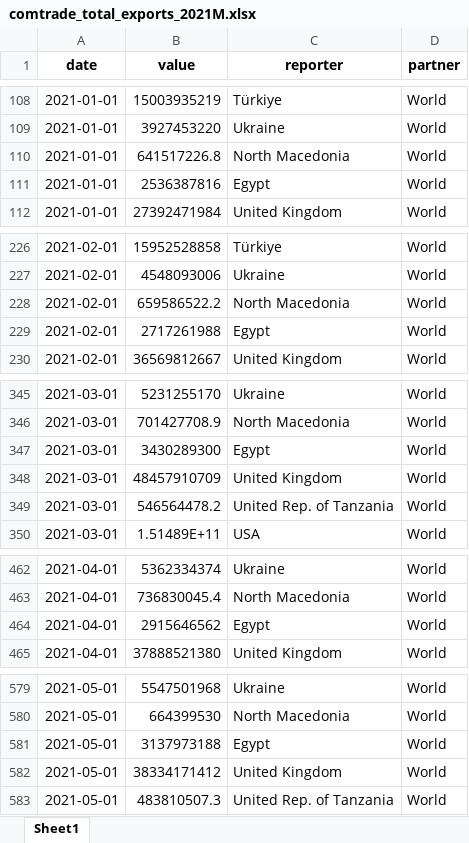
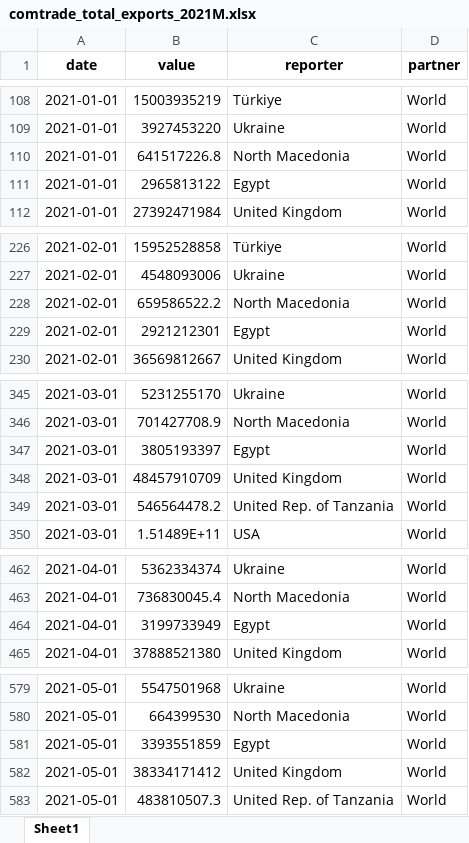
Before and after one commit to garrettspooner/Econ-Sanctions, an Excel workbook: data/comtrade_total_exports_2021M.xlsx, sheet Sheet1, drawn as a sheet; only a part is shown, gaps mark what is left out; values as stored, in another font and other column widths than the file's, no borders; the diff covers the shown part only; the diff names each change by its address in the sheet, - before the commit and + after, or states it on an @@ line.

```diff
--- a/data/comtrade_total_exports_2021M.xlsx (sheet Sheet1)
+++ b/data/comtrade_total_exports_2021M.xlsx (sheet Sheet1)
-B111 (value): 2536387816
+B111 (value): 2965813122
-B229 (value): 2717261988
+B229 (value): 2921212301
-B347 (value): 3430289300
+B347 (value): 3805193397
-B464 (value): 2915646562
+B464 (value): 3199733949
-B581 (value): 3137973188
+B581 (value): 3393551859
```
Also changed, not shown: 7 edited cells elsewhere in this sheet, data/comtrade_all_exports_2021A.xlsx, data/comtrade_total_exports_2021A.xlsx, 11 other files.
